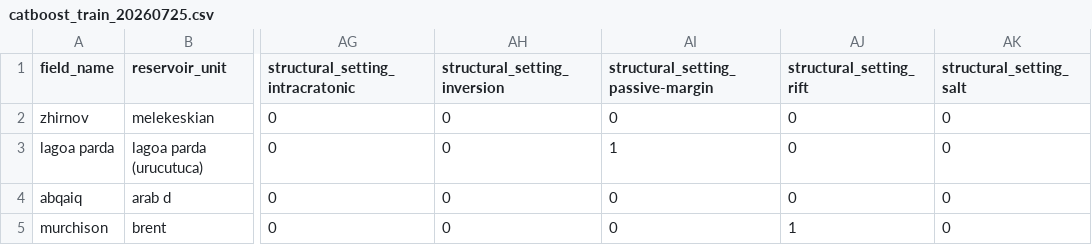
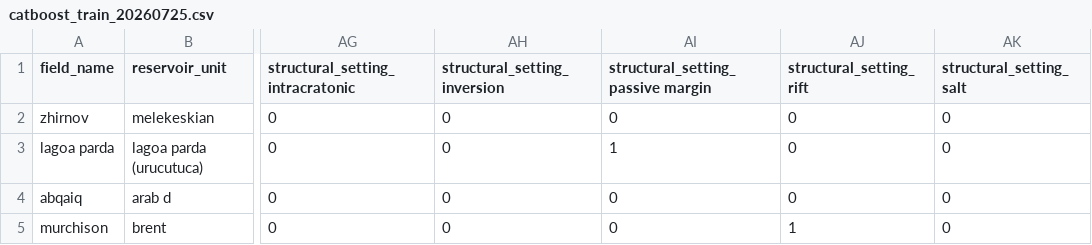
Before and after one commit to AlekseiAgarkov/classification-of-oil-and-gas, a CSV file: data/catboost_train_20260725.csv, drawn as a sheet; only a part is shown, gaps mark what is left out; the diff names each change by its address in the sheet, - before the commit and + after, or states it on an @@ line.

```diff
--- a/data/catboost_train_20260725.csv
+++ b/data/catboost_train_20260725.csv
-AI1: structural_setting_passive-margin
+AI1: structural_setting_passive margin
```
Also changed, not shown: data/catboost_test_20260725.csv, data/encoded_test_20260725.csv, 3 other files.
